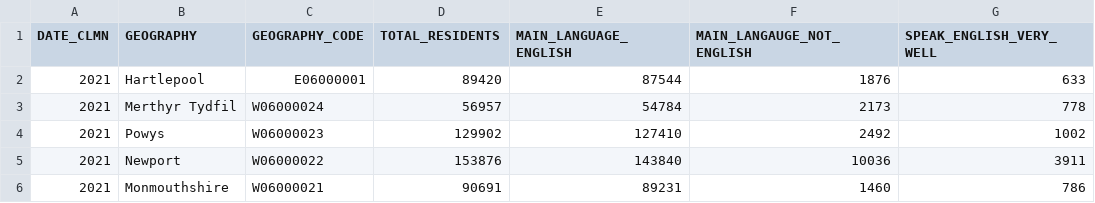
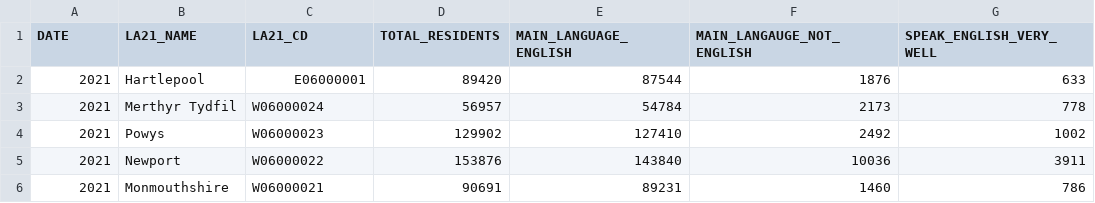
Before and after one commit to Meux123/BAT_DASHBOARD, a CSV file: data_for_dashboard/census_english_prof.csv, drawn as a sheet; only a part is shown; the diff names each change by its address in the sheet, - before the commit and + after, or states it on an @@ line.

```diff
--- a/data_for_dashboard/census_english_prof.csv
+++ b/data_for_dashboard/census_english_prof.csv
-A1: DATE_CLMN
+A1: DATE
-B1: GEOGRAPHY
+B1: LA21_NAME
-C1: GEOGRAPHY_CODE
+C1: LA21_CD
```
Also changed, not shown: 2 other files.
